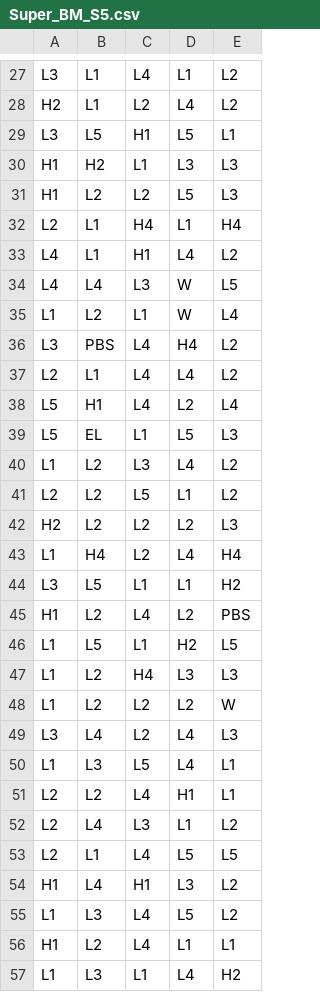
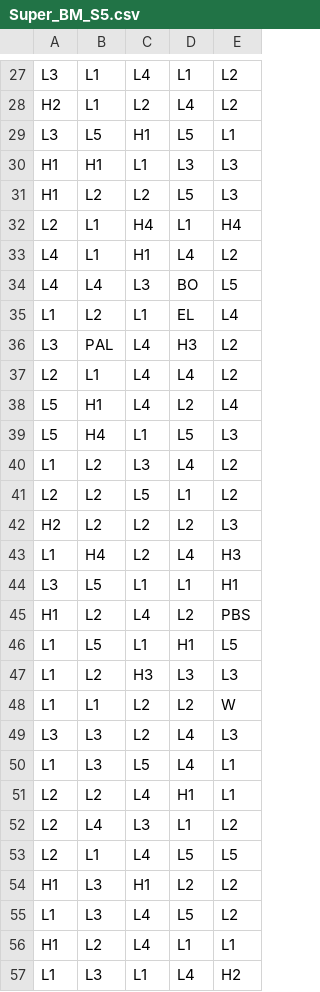
Before and after one commit to NQN27/math-sdk, a CSV file: games/0_0_boss_lines/reels/Super_BM_S5.csv, drawn as a sheet; only a part is shown, gaps mark what is left out; the diff covers the shown part only.

```diff
--- a/games/0_0_boss_lines/reels/Super_BM_S5.csv
+++ b/games/0_0_boss_lines/reels/Super_BM_S5.csv
@@ -29,3 +29,3 @@ H2,L1,L2,L4,L2
 L3,L5,H1,L5,L1
-H1,H2,L1,L3,L3
+H1,H1,L1,L3,L3
 H1,L2,L2,L5,L3
@@ -33,8 +33,8 @@ L2,L1,H4,L1,H4
 L4,L1,H1,L4,L2
-L4,L4,L3,W,L5
-L1,L2,L1,W,L4
-L3,PBS,L4,H4,L2
+L4,L4,L3,BO,L5
+L1,L2,L1,EL,L4
+L3,PAL,L4,H3,L2
 L2,L1,L4,L4,L2
 L5,H1,L4,L2,L4
-L5,EL,L1,L5,L3
+L5,H4,L1,L5,L3
 L1,L2,L3,L4,L2
@@ -42,9 +42,9 @@ L2,L2,L5,L1,L2
 H2,L2,L2,L2,L3
-L1,H4,L2,L4,H4
-L3,L5,L1,L1,H2
+L1,H4,L2,L4,H3
+L3,L5,L1,L1,H1
 H1,L2,L4,L2,PBS
-L1,L5,L1,H2,L5
-L1,L2,H4,L3,L3
-L1,L2,L2,L2,W
-L3,L4,L2,L4,L3
+L1,L5,L1,H1,L5
+L1,L2,H3,L3,L3
+L1,L1,L2,L2,W
+L3,L3,L2,L4,L3
 L1,L3,L5,L4,L1
@@ -53,3 +53,3 @@ L2,L4,L3,L1,L2
 L2,L1,L4,L5,L5
-H1,L4,H1,L3,L2
+H1,L3,H1,L2,L2
 L1,L3,L4,L5,L2
```
Also changed, not shown: 112 edited cells elsewhere in this file, games/0_0_boss_lines/reels/Super_BM_S2.csv, games/0_0_boss_lines/reels/Super_BM_S3.csv, 4 other files.
